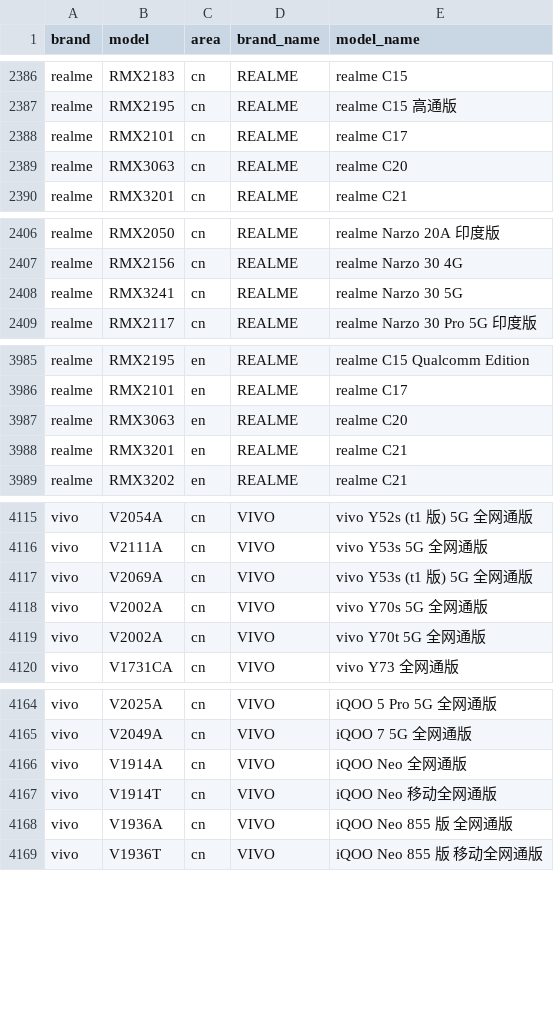
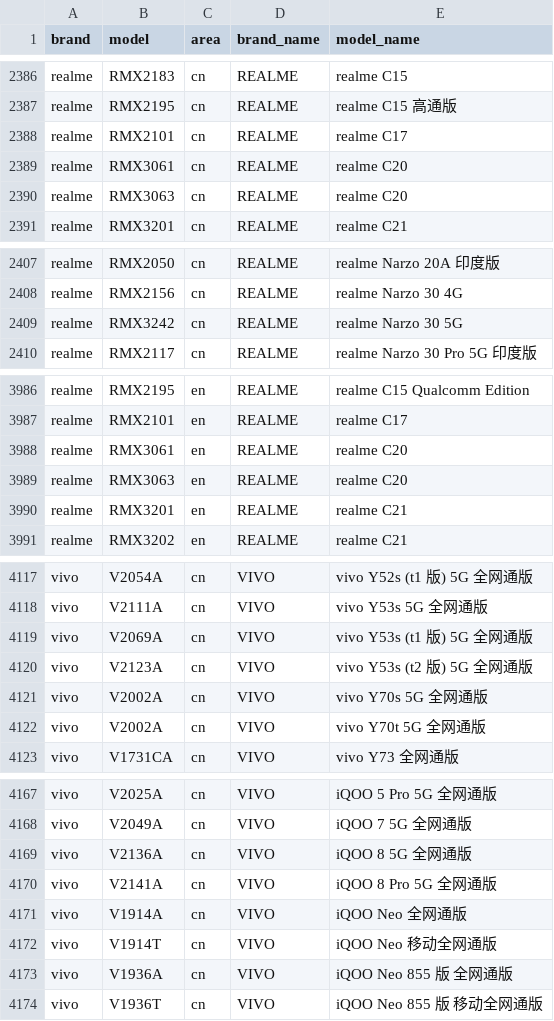
Before and after one commit to jantacy/mobilemodels, a CSV file: brand_model.csv, drawn as a sheet; only a part is shown, gaps mark what is left out; the diff covers the shown part only.

Commit message:
automated update result file

```diff
--- a/brand_model.csv
+++ b/brand_model.csv
@@ -2388,2 +2388,3 @@ realme,RMX2195,cn,REALME, realme C15 高通版
 realme,RMX2101,cn,REALME, realme C17
+realme,RMX3061,cn,REALME, realme C20
 realme,RMX3063,cn,REALME, realme C20
@@ -2407,3 +2408,3 @@ realme,RMX2050,cn,REALME, realme Narzo 20A 印度版
 realme,RMX2156,cn,REALME, realme Narzo 30 4G
-realme,RMX3241,cn,REALME, realme Narzo 30 5G
+realme,RMX3242,cn,REALME, realme Narzo 30 5G
 realme,RMX2117,cn,REALME, realme Narzo 30 Pro 5G 印度版
@@ -3986,2 +3987,3 @@ realme,RMX2195,en,REALME, realme C15 Qualcomm Edition
 realme,RMX2101,en,REALME, realme C17
+realme,RMX3061,en,REALME, realme C20
 realme,RMX3063,en,REALME, realme C20
@@ -4117,2 +4119,3 @@ vivo,V2111A,cn,VIVO, vivo Y53s 5G 全网通版
 vivo,V2069A,cn,VIVO, vivo Y53s (t1 版) 5G 全网通版
+vivo,V2123A,cn,VIVO, vivo Y53s (t2 版) 5G 全网通版
 vivo,V2002A,cn,VIVO, vivo Y70s 5G 全网通版
@@ -4165,2 +4168,4 @@ vivo,V2025A,cn,VIVO, iQOO 5 Pro 5G 全网通版
 vivo,V2049A,cn,VIVO, iQOO 7 5G 全网通版
+vivo,V2136A,cn,VIVO, iQOO 8 5G 全网通版
+vivo,V2141A,cn,VIVO, iQOO 8 Pro 5G 全网通版
 vivo,V1914A,cn,VIVO, iQOO Neo 全网通版
```
Also changed, not shown: 1 edited cell elsewhere in this file.
